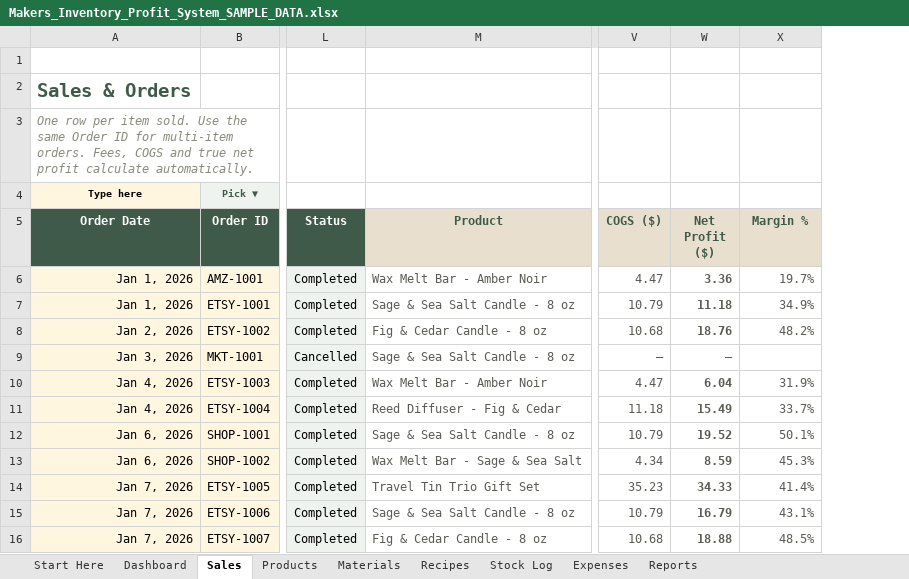
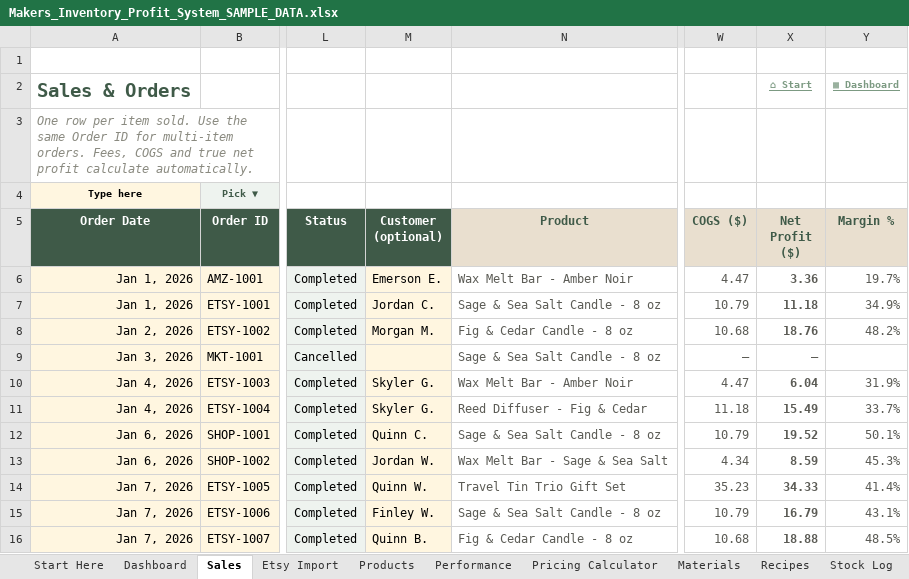
Before and after one commit to Nacres98/deneme, an Excel workbook: etsy-inventory/output/Makers_Inventory_Profit_System_SAMPLE_DATA.xlsx, sheet Sales, drawn as a sheet; only a part is shown, gaps mark what is left out; values as stored, in another font and other column widths than the file's, no borders; conditional formats not drawn; addresses are those after the commit; the diff names each change by its address in the sheet, - before the commit and + after, or states it on an @@ line.

```diff
--- a/etsy-inventory/output/Makers_Inventory_Profit_System_SAMPLE_DATA.xlsx (sheet Sales)
+++ b/etsy-inventory/output/Makers_Inventory_Profit_System_SAMPLE_DATA.xlsx (sheet Sales)
+sheet tab: Etsy Import
+sheet tab: Performance
+sheet tab: Pricing Calculator
+column M (Customer (optional)), rows 6-16: Emerson E. | Jordan C. | Morgan M. |  | Skyler G. | Skyler G. | Quinn C. | Jordan W. | Quinn W. | Finley W. | Quinn B.
-X2 (Net Profit ($)): (empty)
+X2 (Net Profit ($)): ⌂ Start
-Y2 (Margin %): (empty)
+Y2 (Margin %): ▦ Dashboard
```
Also changed, not shown: sheet Dashboard, sheet Start Here, sheet Reports, sheet Expenses, sheet Products, sheet Materials, other sheet tabs, formulas that keep their value, hidden cells, etsy-inventory/output/Makers_Inventory_Profit_System_BLANK.xlsx, 7 other files.
